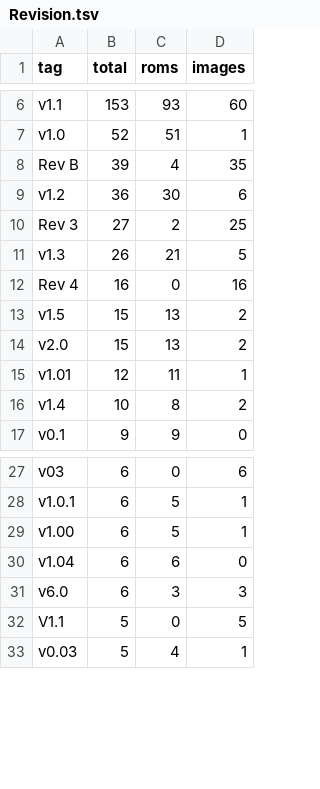
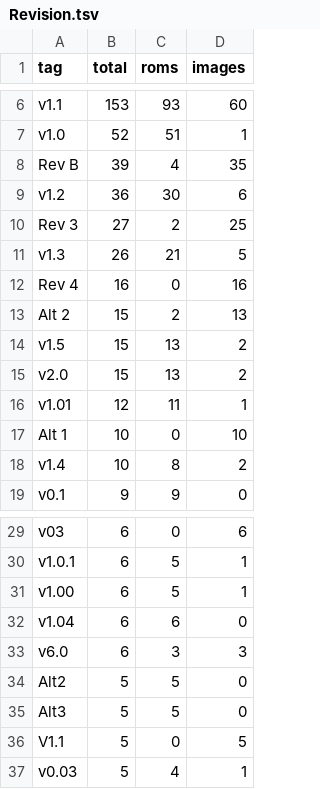
Before and after one commit to itCFBTS/GameArtMatch, a TSV file: docs/catalog/categories/Revision.tsv, drawn as a sheet; only a part is shown, gaps mark what is left out; the diff names each change by its address in the sheet, - before the commit and + after, or states it on an @@ line.

```diff
--- a/docs/catalog/categories/Revision.tsv
+++ b/docs/catalog/categories/Revision.tsv
+row 13: Alt 2 | 15 | 2 | 13
+row 17: Alt 1 | 10 | 0 | 10
+row 34: Alt2 | 5 | 5 | 0
+row 35: Alt3 | 5 | 5 | 0
```
Also changed, not shown: docs/catalog/categories/NeedsReview.tsv, docs/catalog/raw-tags-counts.tsv, 7 other files.
